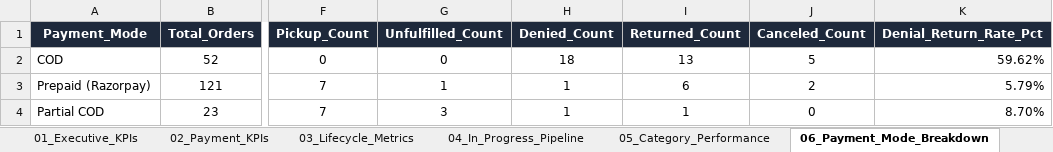
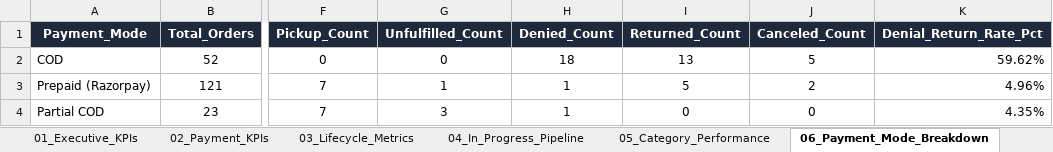
Before and after one commit to nrm-web/JANVI-AIKA-Website-Orders, an Excel workbook: Janvi_4see_Magic_Dashboard_Master.xlsx, sheet 06_Payment_Mode_Breakdown, drawn as a sheet; only a part is shown, gaps mark what is left out; values as stored, in another font and other column widths than the file's, no borders; the diff names each change by its address in the sheet, - before the commit and + after, or states it on an @@ line.

```diff
--- a/Janvi_4see_Magic_Dashboard_Master.xlsx (sheet 06_Payment_Mode_Breakdown)
+++ b/Janvi_4see_Magic_Dashboard_Master.xlsx (sheet 06_Payment_Mode_Breakdown)
-I3 (Returned_Count): 6
+I3 (Returned_Count): 5
-K3 (Denial_Return_Rate_Pct): 5.79%
+K3 (Denial_Return_Rate_Pct): 4.96%
-I4 (Returned_Count): 1
+I4 (Returned_Count): 0
-K4 (Denial_Return_Rate_Pct): 8.70%
+K4 (Denial_Return_Rate_Pct): 4.35%
```
Also changed, not shown: sheet Master_Orders_Dataset, sheet 07_Monthly_Sales_Trends, sheet 05_Category_Performance, Janvi_Consolidated_Orders_2026_2027.xlsx, 1 other file.
